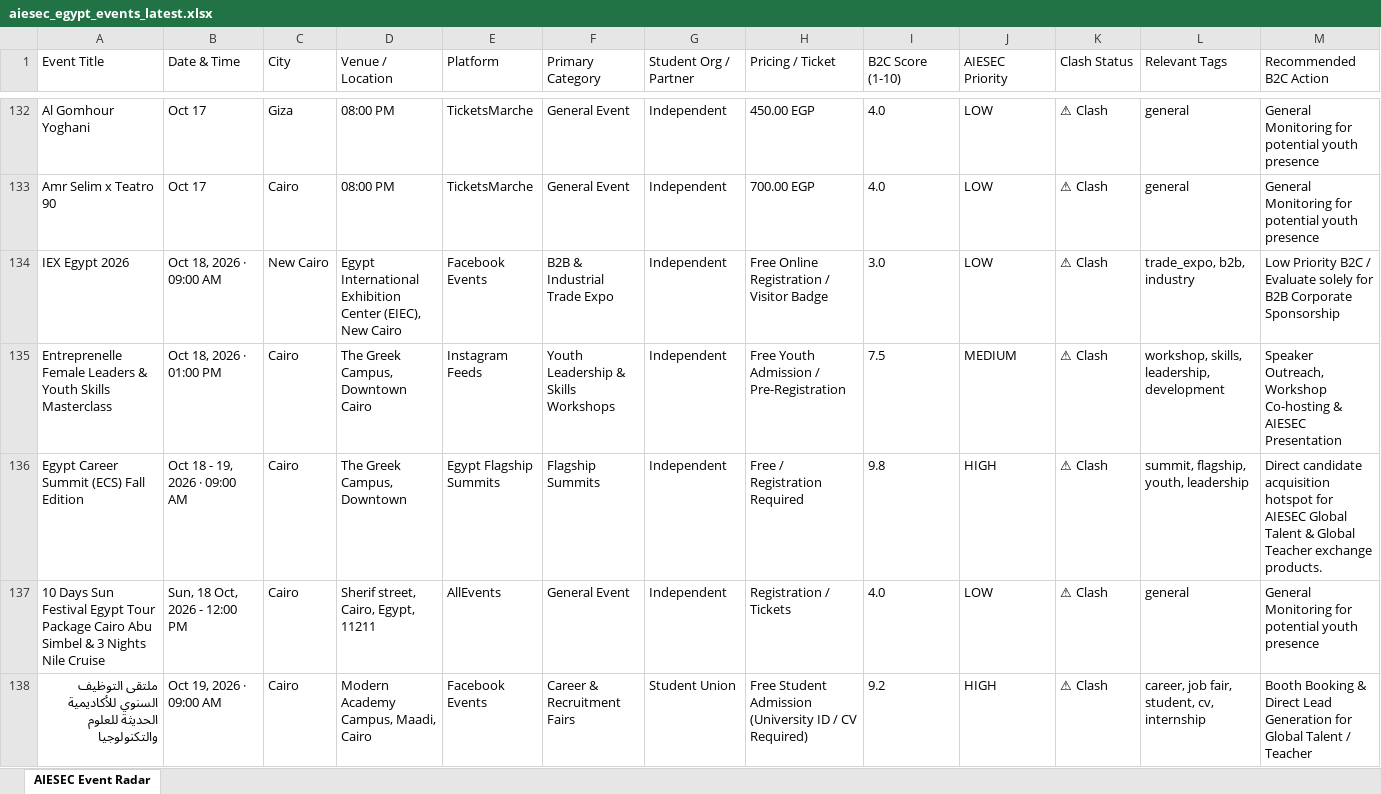
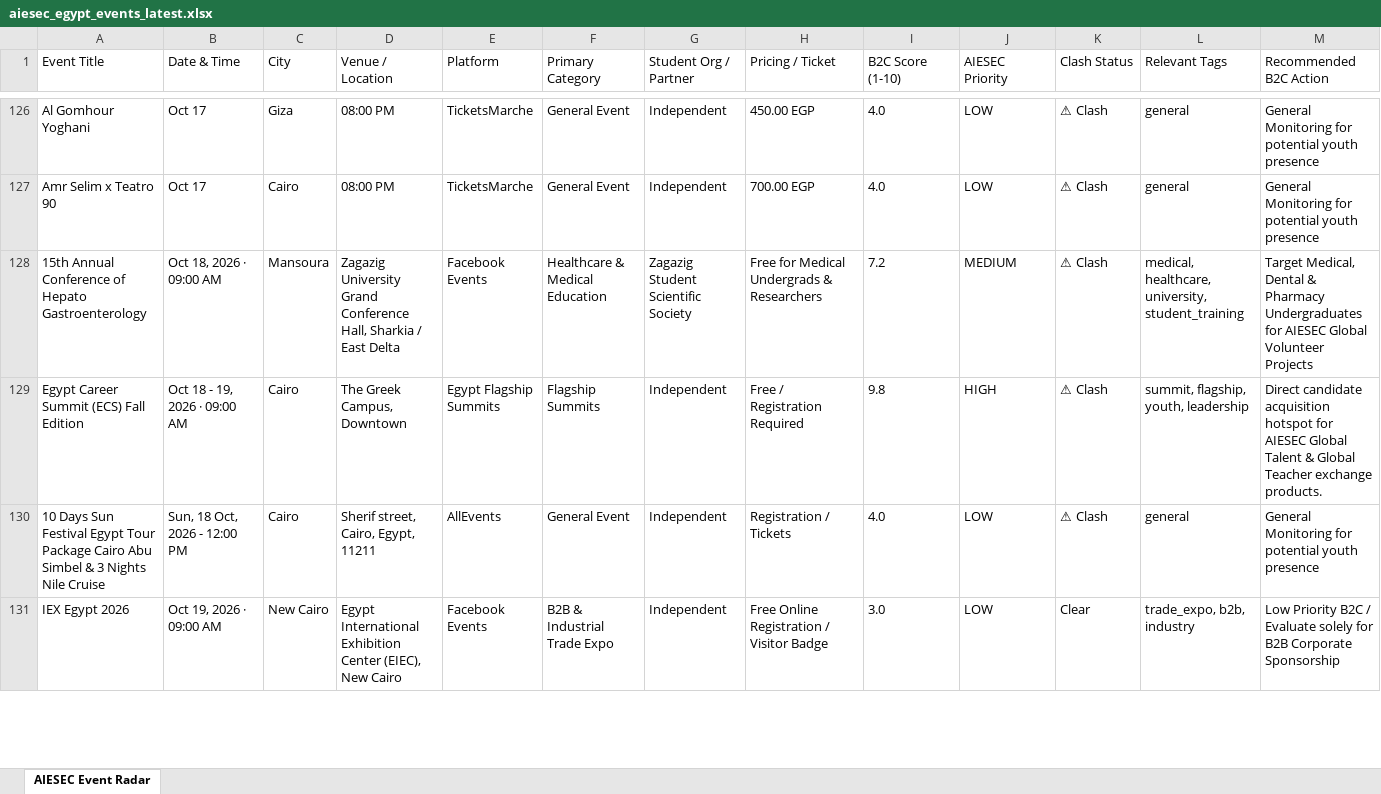
Before and after one commit to abdelrahmanmotazz/aiesec-event-radar, an Excel workbook: data/aiesec_egypt_events_latest.xlsx, sheet AIESEC Event Radar, drawn as a sheet; only a part is shown, gaps mark what is left out; values as stored, in another font and other column widths than the file's, no borders; removed rows and columns are numbered as before the commit, all else as after; rows hold the shown columns only; the diff covers the shown part only; the diff names each change by its address in the sheet, - before the commit and + after, or states it on an @@ line.

```diff
--- a/data/aiesec_egypt_events_latest.xlsx (sheet AIESEC Event Radar)
+++ b/data/aiesec_egypt_events_latest.xlsx (sheet AIESEC Event Radar)
-row 134: IEX Egypt 2026 | Oct 18, 2026 · 09:00 AM | New Cairo | Egypt International Exhibition Center (EIEC), New Cairo | Facebook Events | B2B & Industrial Trade Expo | Independent | Free Online Registration / Visitor Badge | 3.0 | LOW | ⚠ Clash | trade_expo, b2b, industry | Low Priority B2C / Evaluate solely for B2B Corporate Sponsorship
-row 135: Entreprenelle Female Leaders & Youth Skills Masterclass | Oct 18, 2026 · 01:00 PM | Cairo | The Greek Campus, Downtown Cairo | Instagram Feeds | Youth Leadership & Skills Workshops | Independent | Free Youth Admission / Pre-Registration | 7.5 | MEDIUM | ⚠ Clash | workshop, skills, leadership, development | Speaker Outreach, Workshop Co-hosting & AIESEC Presentation
+row 128: 15th Annual Conference of Hepato Gastroenterology | Oct 18, 2026 · 09:00 AM | Mansoura | Zagazig University Grand Conference Hall, Sharkia / East Delta | Facebook Events | Healthcare & Medical Education | Zagazig Student Scientific Society | Free for Medical Undergrads & Researchers | 7.2 | MEDIUM | ⚠ Clash | medical, healthcare, university, student_training | Target Medical, Dental & Pharmacy Undergraduates for AIESEC Global Volunteer Projects
-row 138: ملتقى التوظيف السنوي للأكاديمية الحديثة للعلوم والتكنولوجيا | Oct 19, 2026 · 09:00 AM | Cairo | Modern Academy Campus, Maadi, Cairo | Facebook Events | Career & Recruitment Fairs | Student Union | Free Student Admission (University ID / CV Required) | 9.2 | HIGH | ⚠ Clash | career, job fair, student, cv, internship | Booth Booking & Direct Lead Generation for Global Talent / Teacher
+row 131: IEX Egypt 2026 | Oct 19, 2026 · 09:00 AM | New Cairo | Egypt International Exhibition Center (EIEC), New Cairo | Facebook Events | B2B & Industrial Trade Expo | Independent | Free Online Registration / Visitor Badge | 3.0 | LOW | Clear | trade_expo, b2b, industry | Low Priority B2C / Evaluate solely for B2B Corporate Sponsorship
```
Also changed, not shown: 31 added rows, 30 removed rows, 4 moved rows and 34 edited cells elsewhere in this sheet, 7 other files.
